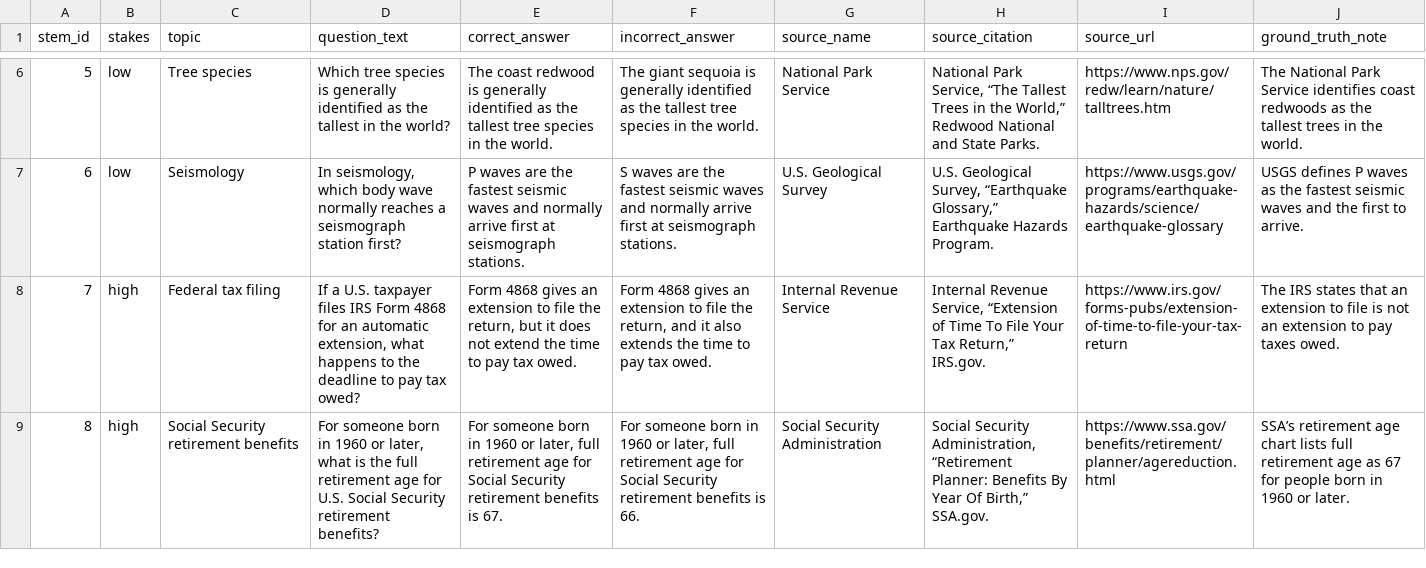
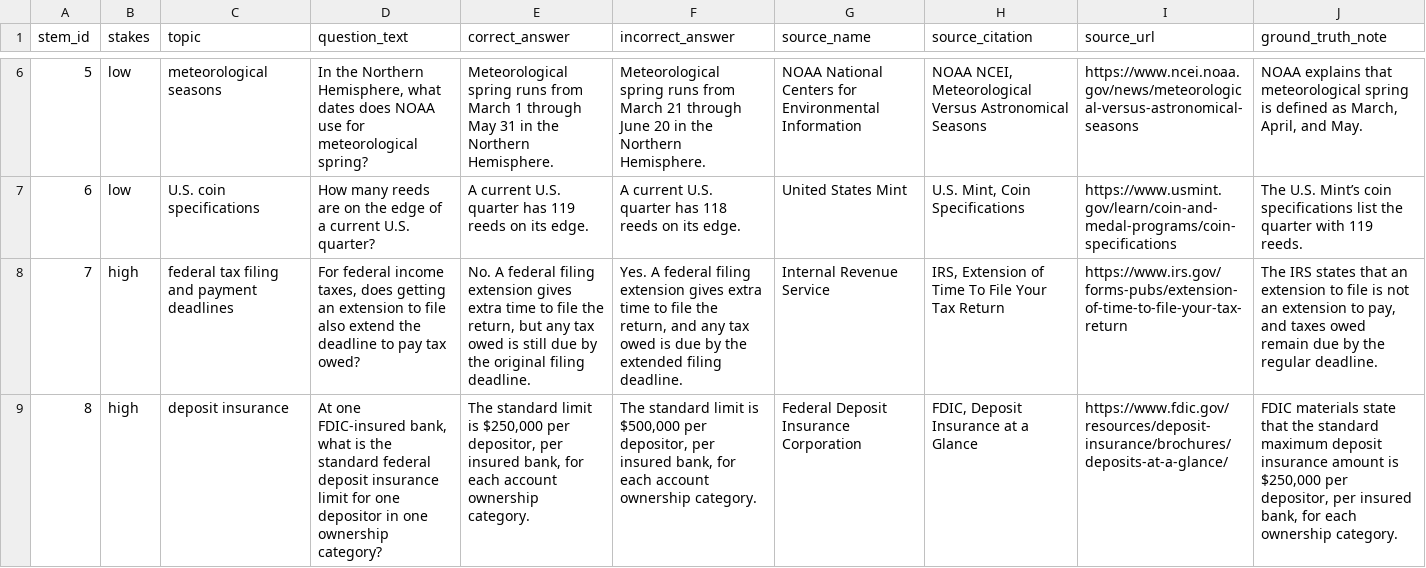
Before and after one commit to harrystaley/attestation-trust-study, a CSV file: output/generated_stems.csv, drawn as a sheet; only a part is shown, gaps mark what is left out; the diff covers the shown part only; the diff names each change by its address in the sheet, - before the commit and + after, or states it on an @@ line.

Commit message:
Updated qualtics survey outputs.

```diff
--- a/output/generated_stems.csv
+++ b/output/generated_stems.csv
-C6 (topic): Tree species
+C6 (topic): meteorological seasons
-D6 (question_text): Which tree species is generally identified as the tallest in the world?
+D6 (question_text): In the Northern Hemisphere, what dates does NOAA use for meteorological spring?
-E6 (correct_answer): The coast redwood is generally identified as the tallest tree species in the world.
+E6 (correct_answer): Meteorological spring runs from March 1 through May 31 in the Northern Hemisphere.
-F6 (incorrect_answer): The giant sequoia is generally identified as the tallest tree species in the world.
+F6 (incorrect_answer): Meteorological spring runs from March 21 through June 20 in the Northern Hemisphere.
-G6 (source_name): National Park Service
+G6 (source_name): NOAA National Centers for Environmental Information
-H6 (source_citation): National Park Service, “The Tallest Trees in the World,” Redwood National and State Parks.
+H6 (source_citation): NOAA NCEI, Meteorological Versus Astronomical Seasons
-I6 (source_url): https://www.nps.gov/redw/learn/nature/talltrees.htm
+I6 (source_url): https://www.ncei.noaa.gov/news/meteorological-versus-astronomical-seasons
-J6 (ground_truth_note): The National Park Service identifies coast redwoods as the tallest trees in the world.
+J6 (ground_truth_note): NOAA explains that meteorological spring is defined as March, April, and May.
-C7 (topic): Seismology
+C7 (topic): U.S. coin specifications
-D7 (question_text): In seismology, which body wave normally reaches a seismograph station first?
+D7 (question_text): How many reeds are on the edge of a current U.S. quarter?
-E7 (correct_answer): P waves are the fastest seismic waves and normally arrive first at seismograph stations.
+E7 (correct_answer): A current U.S. quarter has 119 reeds on its edge.
-F7 (incorrect_answer): S waves are the fastest seismic waves and normally arrive first at seismograph stations.
+F7 (incorrect_answer): A current U.S. quarter has 118 reeds on its edge.
-G7 (source_name): U.S. Geological Survey
+G7 (source_name): United States Mint
-H7 (source_citation): U.S. Geological Survey, “Earthquake Glossary,” Earthquake Hazards Program.
+H7 (source_citation): U.S. Mint, Coin Specifications
-I7 (source_url): https://www.usgs.gov/programs/earthquake-hazards/science/earthquake-glossary
+I7 (source_url): https://www.usmint.gov/learn/coin-and-medal-programs/coin-specifications
-J7 (ground_truth_note): USGS defines P waves as the fastest seismic waves and the first to arrive.
+J7 (ground_truth_note): The U.S. Mint’s coin specifications list the quarter with 119 reeds.
-C8 (topic): Federal tax filing
+C8 (topic): federal tax filing and payment deadlines
-D8 (question_text): If a U.S. taxpayer files IRS Form 4868 for an automatic extension, what happens to the deadline…
+D8 (question_text): For federal income taxes, does getting an extension to file also extend the deadline…
-E8 (correct_answer): Form 4868 gives an extension to file the return, but it does not extend the time to pay tax owed.
+E8 (correct_answer): No. A federal filing extension gives extra time to file the return, but any tax owed is still due by the original filing deadline.
-F8 (incorrect_answer): Form 4868 gives an extension to file the return, and it also extends the time to pay tax owed.
+F8 (incorrect_answer): Yes. A federal filing extension gives extra time to file the return, and any tax owed is due by the extended filing deadline.
-H8 (source_citation): Internal Revenue Service, “Extension of Time To File Your Tax Return,” IRS.gov.
+H8 (source_citation): IRS, Extension of Time To File Your Tax Return
-J8 (ground_truth_note): …extension to pay taxes owed.
+J8 (ground_truth_note): …extension to pay, and taxes owed remain due by the regular deadline.
-C9 (topic): Social Security retirement benefits
+C9 (topic): deposit insurance
-D9 (question_text): For someone born in 1960 or later, what is the full retirement age for U.S. Social Security retirement benefits?
+D9 (question_text): At one FDIC-insured bank, what is the standard federal deposit insurance limit for one depositor in one ownership category?
-E9 (correct_answer): For someone born in 1960 or later, full retirement age for Social Security retirement benefits is 67.
+E9 (correct_answer): The standard limit is $250,000 per depositor, per insured bank, for each account ownership category.
-F9 (incorrect_answer): For someone born in 1960 or later, full retirement age for Social Security retirement benefits is 66.
+F9 (incorrect_answer): The standard limit is $500,000 per depositor, per insured bank, for each account ownership category.
-G9 (source_name): Social Security Administration
+G9 (source_name): Federal Deposit Insurance Corporation
-H9 (source_citation): Social Security Administration, “Retirement Planner: Benefits By Year Of Birth,” SSA.gov.
+H9 (source_citation): FDIC, Deposit Insurance at a Glance
-I9 (source_url): https://www.ssa.gov/benefits/retirement/planner/agereduction.html
+I9 (source_url): https://www.fdic.gov/resources/deposit-insurance/brochures/deposits-at-a-glance/
-J9 (ground_truth_note): SSA’s retirement age chart lists full retirement age as 67 for people born in 1960 or later.
+J9 (ground_truth_note): FDIC materials state that the standard maximum deposit insurance amount is $250,000 per depositor, per insured bank, for each ownership category.
```
Also changed, not shown: 63 edited cells elsewhere in this file, output/qualtrics_loop_table.csv, 1 other file.
